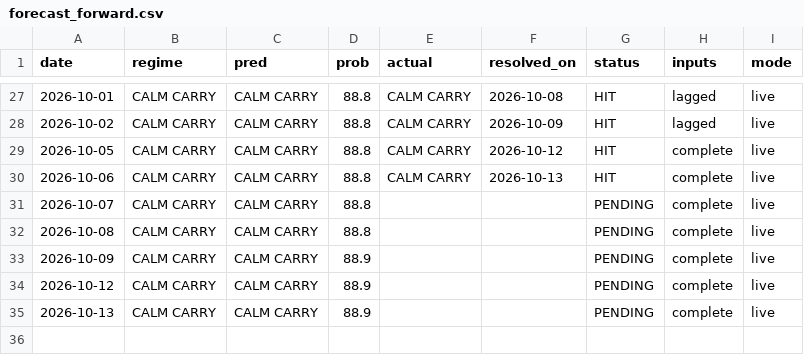
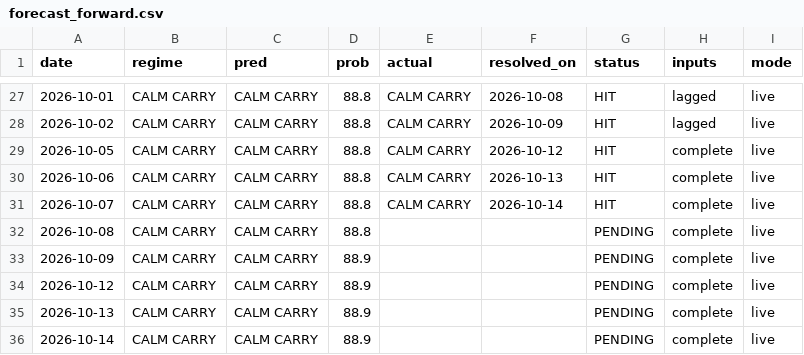
Before and after one commit to GusOEther/vrpx, a CSV file: forecast_forward.csv, drawn as a sheet; only a part is shown, gaps mark what is left out.

```diff
--- a/forecast_forward.csv
+++ b/forecast_forward.csv
@@ -30,3 +30,3 @@ date,regime,pred,prob,actual,resolved_on,status,inputs,mode
 2026-10-06,CALM CARRY,CALM CARRY,88.8,CALM CARRY,2026-10-13,HIT,complete,live
-2026-10-07,CALM CARRY,CALM CARRY,88.8,,,PENDING,complete,live
+2026-10-07,CALM CARRY,CALM CARRY,88.8,CALM CARRY,2026-10-14,HIT,complete,live
 2026-10-08,CALM CARRY,CALM CARRY,88.8,,,PENDING,complete,live
@@ -35 +35,2 @@ date,regime,pred,prob,actual,resolved_on,status,inputs,mode
 2026-10-13,CALM CARRY,CALM CARRY,88.9,,,PENDING,complete,live
+2026-10-14,CALM CARRY,CALM CARRY,88.9,,,PENDING,complete,live
```
